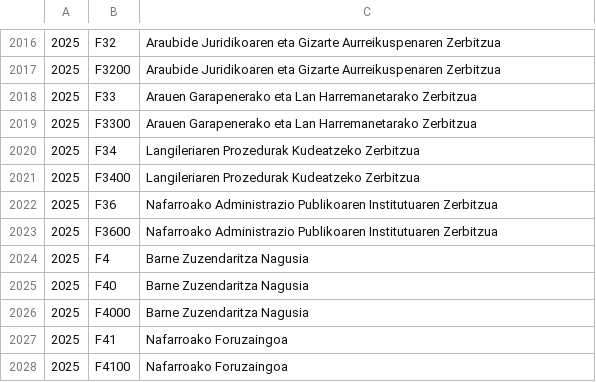
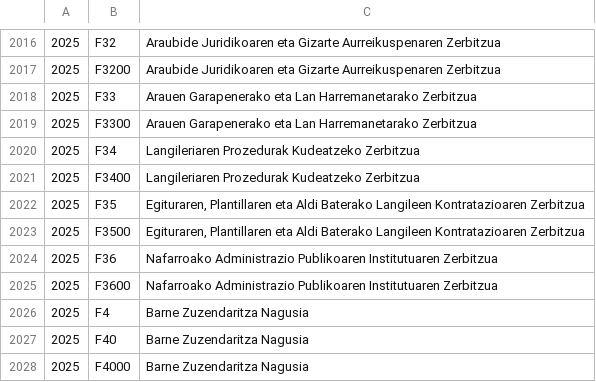
Before and after one commit to civio/presupuesto-navarra, a CSV file: data/eu/comunidad/2025/estructura_organica.csv, drawn as a sheet; only a part is shown, gaps mark what is left out; the shorter side is filled out with more unchanged rows.

```diff
--- a/data/eu/comunidad/2025/estructura_organica.csv
+++ b/data/eu/comunidad/2025/estructura_organica.csv
@@ -2021,2 +2021,4 @@
 2025,F3400,Langileriaren Prozedurak Kudeatzeko Zerbitzua
+2025,F35,"Egituraren, Plantillaren eta Aldi Baterako Langileen Kontratazioaren Zerbitzua"
+2025,F3500,"Egituraren, Plantillaren eta Aldi Baterako Langileen Kontratazioaren Zerbitzua"
 2025,F36,Nafarroako Administrazio Publikoaren Institutuaren Zerbitzua
```
Also changed, not shown: data/es/comunidad/2025/estructura_organica.csv, 2 other files.
